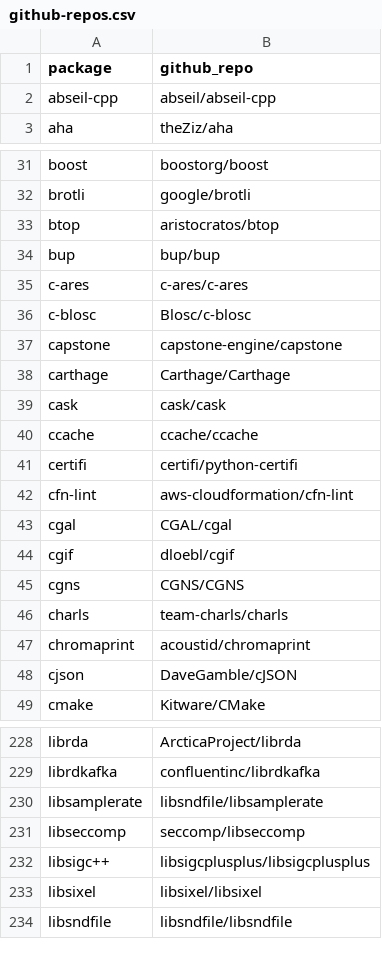
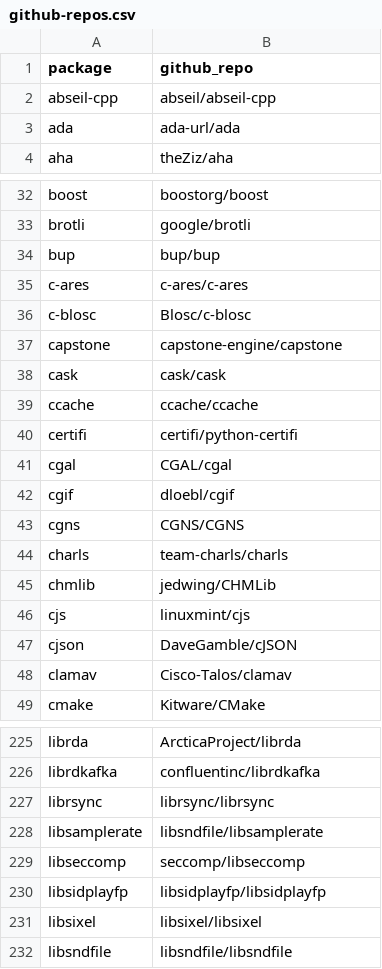
Before and after one commit to osendowment/model, a CSV file: data/cpp/github-repos.csv, drawn as a sheet; only a part is shown, gaps mark what is left out; removed rows and columns are numbered as before the commit, all else as after; the diff covers the shown part only; the diff names each change by its address in the sheet, - before the commit and + after, or states it on an @@ line.

```diff
--- a/data/cpp/github-repos.csv
+++ b/data/cpp/github-repos.csv
+row 3: ada | ada-url/ada
-row 33: btop | aristocratos/btop
-row 38: carthage | Carthage/Carthage
-row 42: cfn-lint | aws-cloudformation/cfn-lint
-row 47: chromaprint | acoustid/chromaprint
+row 45: chmlib | jedwing/CHMLib
+row 46: cjs | linuxmint/cjs
+row 48: clamav | Cisco-Talos/clamav
+row 227: librsync | librsync/librsync
-row 232: libsigc++ | libsigcplusplus/libsigcplusplus
+row 230: libsidplayfp | libsidplayfp/libsidplayfp
```
Also changed, not shown: 12 added rows, 26 removed rows and 1 edited cell elsewhere in this file, data/cpp/top-packages.csv, data/homebrew/dependency-tree.csv, 31 other files.
